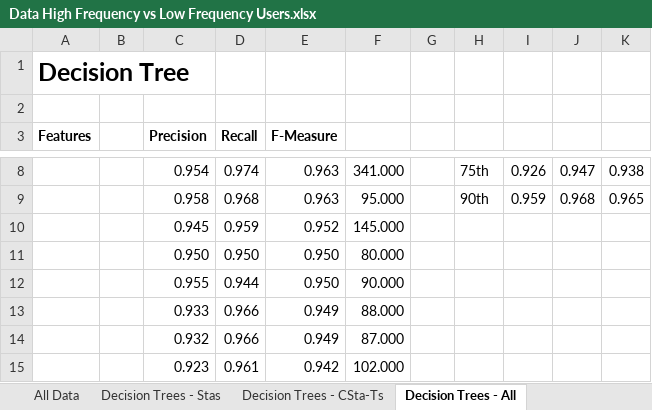
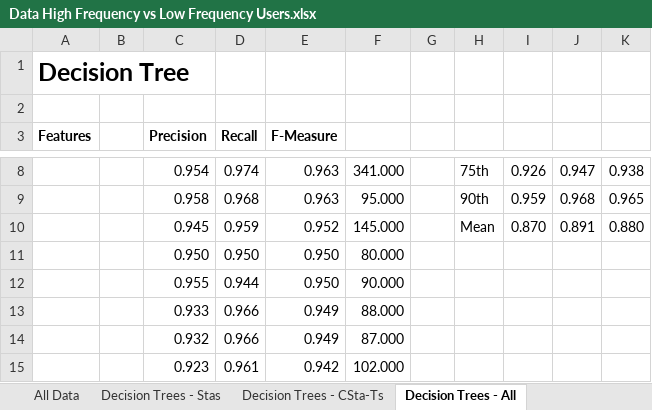
Before and after one commit to Chnoch/MasterThesis, an Excel workbook: Thesis/files/Data High Frequency vs Low Frequency Users.xlsx, sheet Decision Trees - All, drawn as a sheet; only a part is shown, gaps mark what is left out; values as stored, in another font and other column widths than the file's, no borders; charts and pictures not drawn; the diff names each change by its address in the sheet, - before the commit and + after, or states it on an @@ line.

```diff
--- a/Thesis/files/Data High Frequency vs Low Frequency Users.xlsx (sheet Decision Trees - All)
+++ b/Thesis/files/Data High Frequency vs Low Frequency Users.xlsx (sheet Decision Trees - All)
-H10: (empty)
+H10: Mean
-I10: (empty)
+I10: 0.870
-J10: (empty)
+J10: 0.891
-K10: (empty)
+K10: 0.880
```
Also changed, not shown: sheet Naive Bayes - Stas, sheet Decision Trees - CSta-Ts, sheet MP - Stas, sheet MP - CSta-Ts, sheet Naive Bayes - CSta-Ts, sheet MP - All, 2 more sheets, charts or pictures, Thesis/files/Data All Users Combined - More Stations.xlsx, Thesis/files/Data All Users Combined.xlsx, 53 other files.
